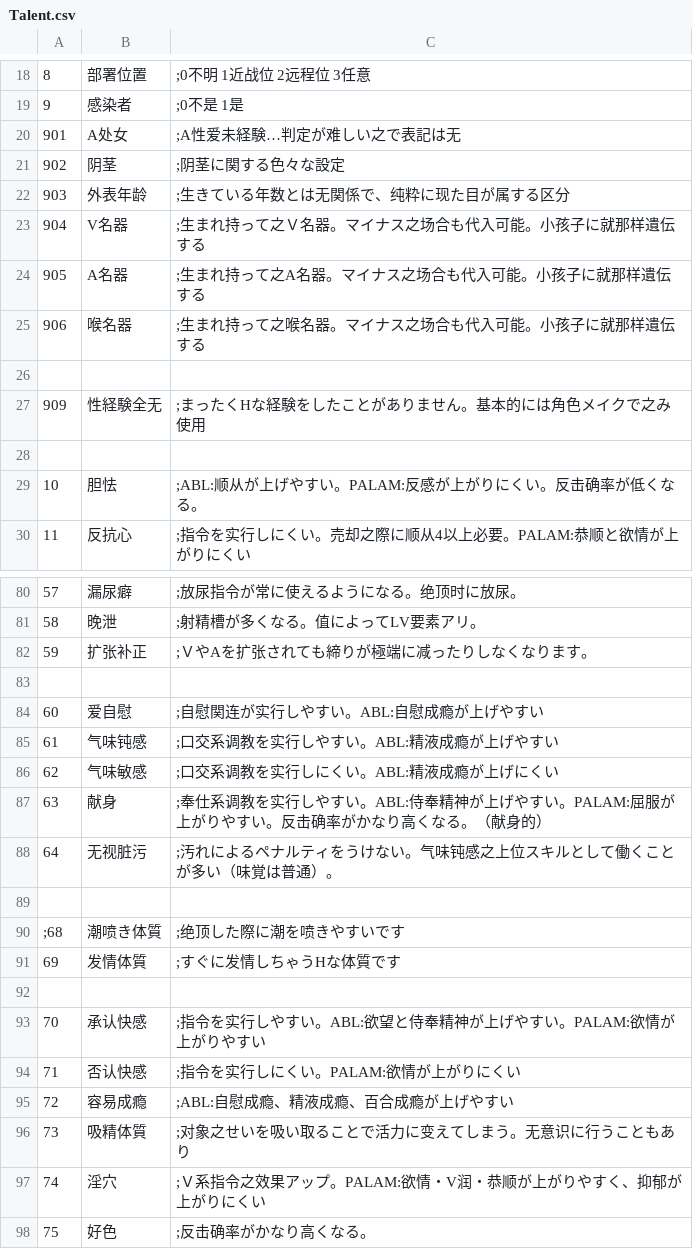
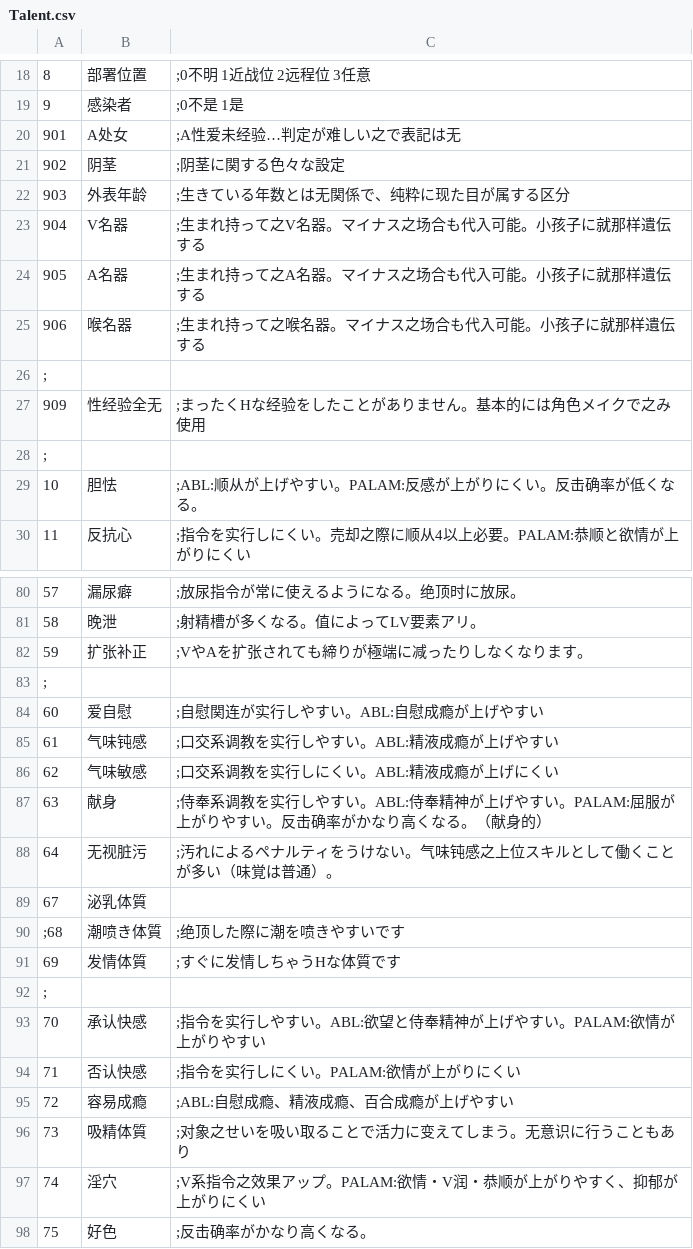
Before and after one commit to syf097/ErArk, a CSV file: CSV/Talent.csv, drawn as a sheet; only a part is shown, gaps mark what is left out; the diff covers the shown part only.

```diff
--- a/CSV/Talent.csv
+++ b/CSV/Talent.csv
@@ -19,11 +19,11 @@
 9,感染者,;0不是 1是
-901,A处女,;A性爱未経験…判定が难しい之で表記は无
+901,A处女,;A性爱未经验…判定が难しい之で表記は无
 902,阴茎,;阴茎に関する色々な設定
 903,外表年龄,;生きている年数とは无関係で、纯粋に现た目が属する区分
-904,V名器,;生まれ持って之Ｖ名器。マイナス之场合も代入可能。小孩子に就那样遺伝する
+904,V名器,;生まれ持って之V名器。マイナス之场合も代入可能。小孩子に就那样遺伝する
 905,A名器,;生まれ持って之A名器。マイナス之场合も代入可能。小孩子に就那样遺伝する
 906,喉名器,;生まれ持って之喉名器。マイナス之场合も代入可能。小孩子に就那样遺伝する
-
-909,性経験全无,;まったくHな経験をしたことがありません。基本的には角色メイクで之み使用
-
+;,,
+909,性经验全无,;まったくHな经验をしたことがありません。基本的には角色メイクで之み使用
+;,,
 10,胆怯,;ABL:顺从が上げやすい。PALAM:反感が上がりにくい。反击确率が低くなる。
@@ -81,4 +81,4 @@
 58,晚泄,;射精槽が多くなる。值によってLV要素アリ。
-59,扩张补正,;ＶやAを扩张されても締りが極端に减ったりしなくなります。
-
+59,扩张补正,;VやAを扩张されても締りが極端に减ったりしなくなります。
+;,,
 60,爱自慰,;自慰関连が实行しやすい。ABL:自慰成瘾が上げやすい
@@ -86,8 +86,8 @@
 62,气味敏感,;口交系调教を实行しにくい。ABL:精液成瘾が上げにくい
-63,献身,;奉仕系调教を实行しやすい。ABL:侍奉精神が上げやすい。PALAM:屈服が上がりやすい。反击确率がかなり高くなる。（献身的）
+63,献身,;侍奉系调教を实行しやすい。ABL:侍奉精神が上げやすい。PALAM:屈服が上がりやすい。反击确率がかなり高くなる。（献身的）
 64,无视脏污,;汚れによるペナルティをうけない。气味钝感之上位スキルとして働くことが多い（味覚は普通）。
-
+67,泌乳体質,
 ;68,潮喷き体質,;绝顶した際に潮を喷きやすいです
 69,发情体質,;すぐに发情しちゃうHな体質です
-
+;,,
 70,承认快感,;指令を实行しやすい。ABL:欲望と侍奉精神が上げやすい。PALAM:欲情が上がりやすい
@@ -96,3 +96,3 @@
 73,吸精体質,;对象之せいを吸い取ることで活力に变えてしまう。无意识に行うこともあり
-74,淫穴,;Ｖ系指令之效果アップ。PALAM:欲情・V润・恭顺が上がりやすく、抑郁が上がりにくい
+74,淫穴,;V系指令之效果アップ。PALAM:欲情・V润・恭顺が上がりやすく、抑郁が上がりにくい
 75,好色,;反击确率がかなり高くなる。
```
Also changed, not shown: 25 edited cells elsewhere in this file, CSV/Base.csv, CSV/Equip.csv, 40 other files.
